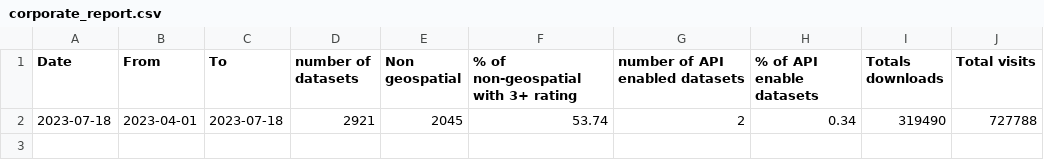
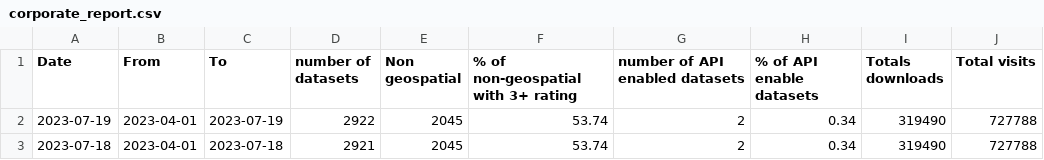
Before and after one commit to Feisal01/corp_reporting, a CSV file: corporate_report.csv, drawn as a sheet.

```diff
--- a/corporate_report.csv
+++ b/corporate_report.csv
@@ -1,2 +1,3 @@
 Date,From, To, number of datasets,Non geospatial, % of non-geospatial with 3+ rating,number of API enabled datasets,% of API enable datasets ,Totals downloads,Total visits
+2023-07-19,2023-04-01,2023-07-19,2922,2045,53.74,2,0.34,319490,727788
 2023-07-18,2023-04-01,2023-07-18,2921,2045,53.74,2,0.34,319490,727788
```
Also changed, not shown: 1 other file.
